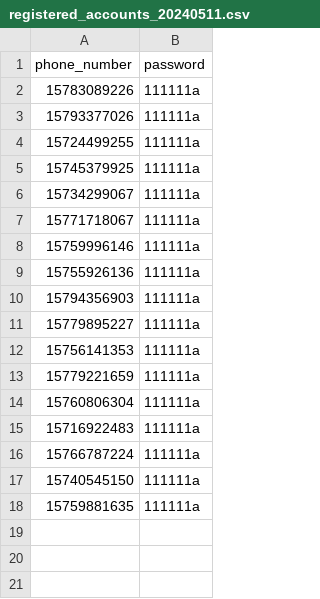
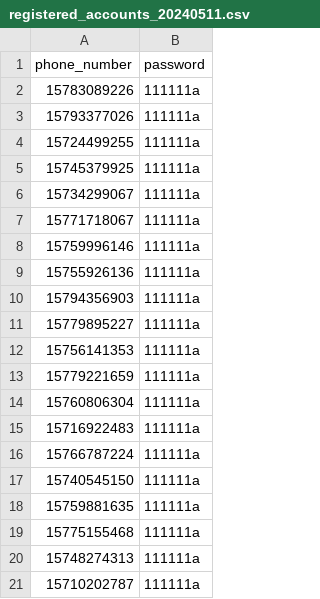
Before and after one commit to openimsdk/test-e2e, a CSV file: accounts/registered_accounts_20240511.csv, drawn as a sheet.

```diff
--- a/accounts/registered_accounts_20240511.csv
+++ b/accounts/registered_accounts_20240511.csv
@@ -18 +18,4 @@ phone_number,password
 15759881635,111111a
+15775155468,111111a
+15748274313,111111a
+15710202787,111111a
```
Also changed, not shown: 3 other files.
